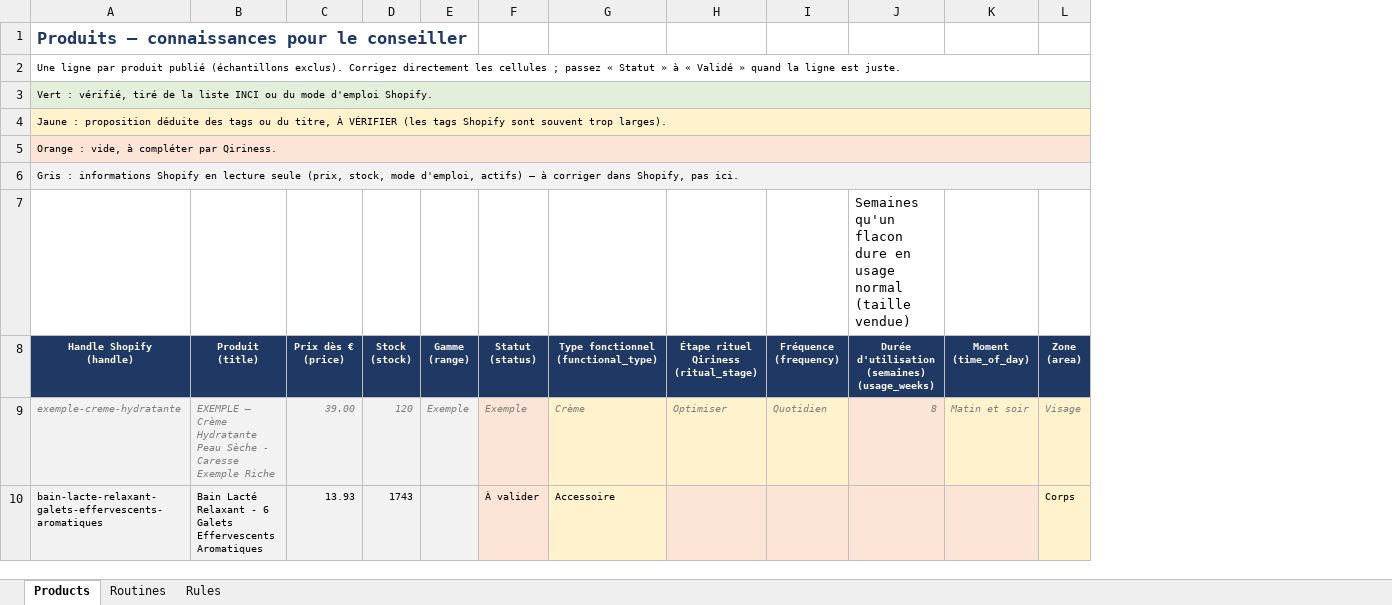
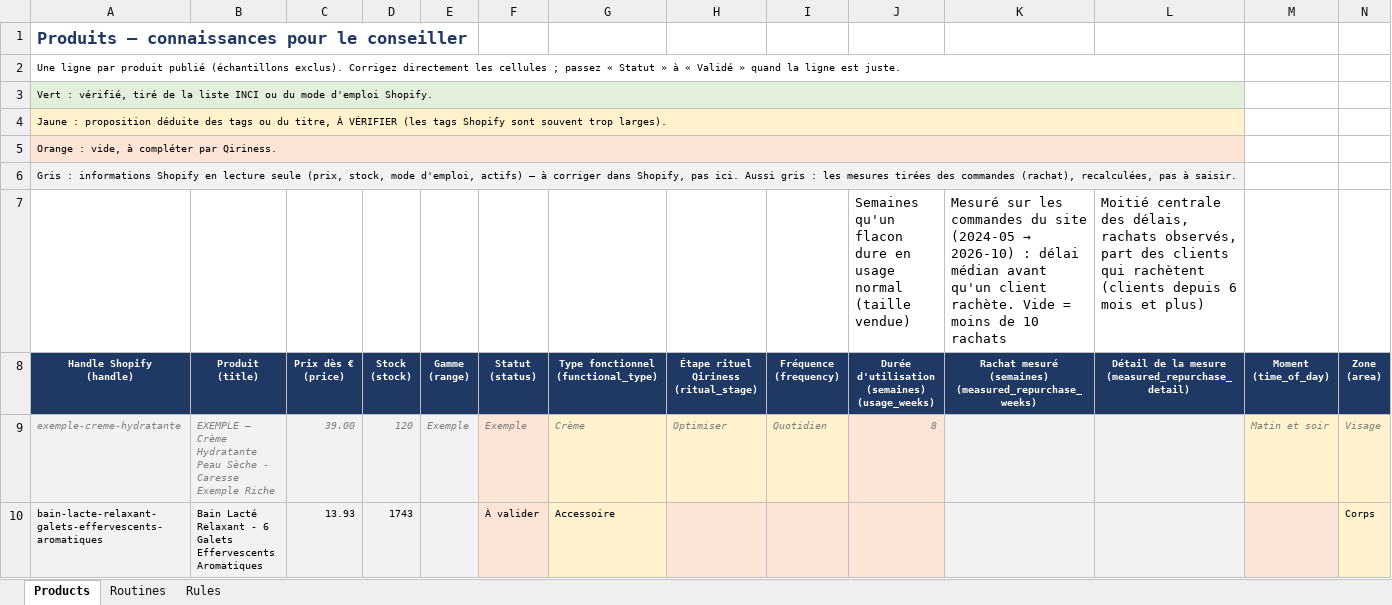
Before and after one commit to Qiriness/Qiriness-AP, an Excel workbook: data/advisor/qiriness-knowledge-template.xlsx, sheet Products, drawn as a sheet; only a part is shown; values as stored, in another font and other column widths than the file's, no borders; removed rows and columns are numbered as before the commit, all else as after; ↵ is a line break in a cell; the diff names each change by its address in the sheet, - before the commit and + after, or states it on an @@ line.

```diff
--- a/data/advisor/qiriness-knowledge-template.xlsx (sheet Products)
+++ b/data/advisor/qiriness-knowledge-template.xlsx (sheet Products)
+column K, rows 7-8: Mesuré sur les commandes du site (2024-05 → 2026-10) : délai médian avant qu'un client rachète. Vide = moins de 10 rachats | Rachat mesuré (semaines) ↵ (measured_repurchase_weeks)
+column L, rows 7-8: Moitié centrale des délais, rachats observés, part des clients qui rachètent (clients depuis 6 mois et plus) | Détail de la mesure ↵ (measured_repurchase_detail)
-A2:L2 merged
+A2:L2 merged
-A3:L3 merged
+A3:L3 merged
-A4:L4 merged
+A4:L4 merged
-A5:L5 merged
+A5:L5 merged
-A6 (Handle Shopify (handle)): …pas ici.
+A6 (Handle Shopify (handle)): …pas ici. Aussi gris : les mesures tirées des commandes (rachat), recalculées, pas à saisir.
-A6:L6 merged
+A6:L6 merged
```
Also changed, not shown: 2 other files.
